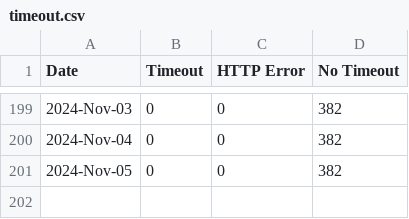
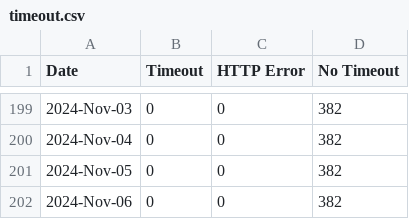
Before and after one commit to lgdd/liferay-dxp-releases, a CSV file: timeout.csv, drawn as a sheet; only a part is shown, gaps mark what is left out; the diff names each change by its address in the sheet, - before the commit and + after, or states it on an @@ line.

```diff
--- a/timeout.csv
+++ b/timeout.csv
+row 202: 2024-Nov-06 | 0 | 0 | 382
```
Also changed, not shown: 1 other file.
